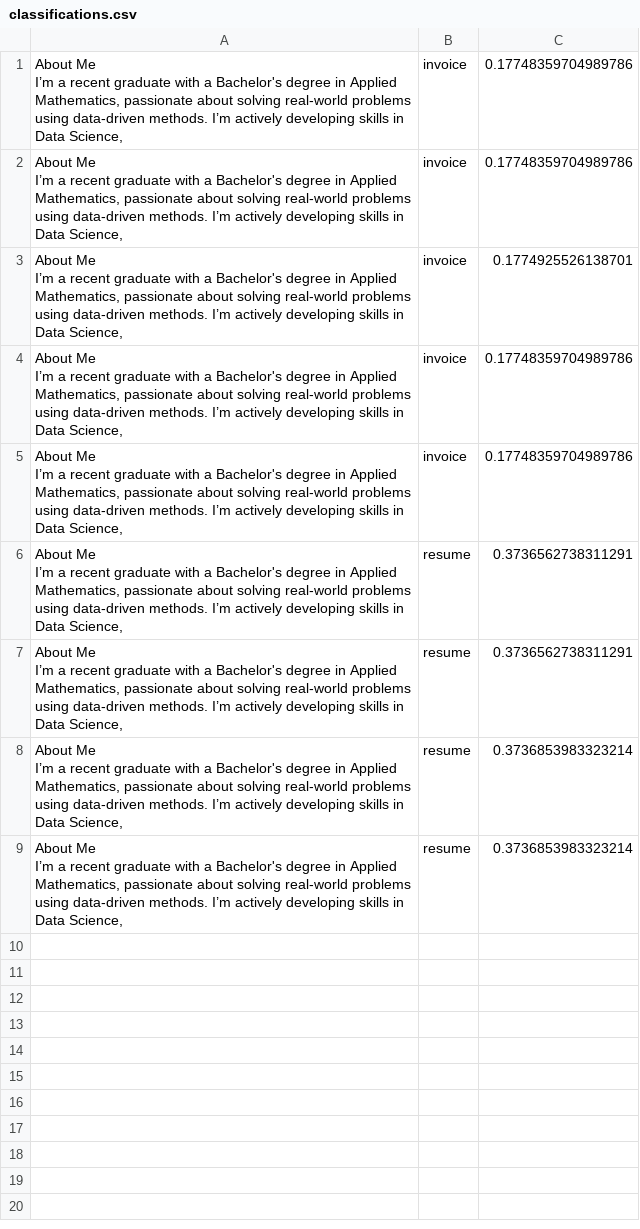
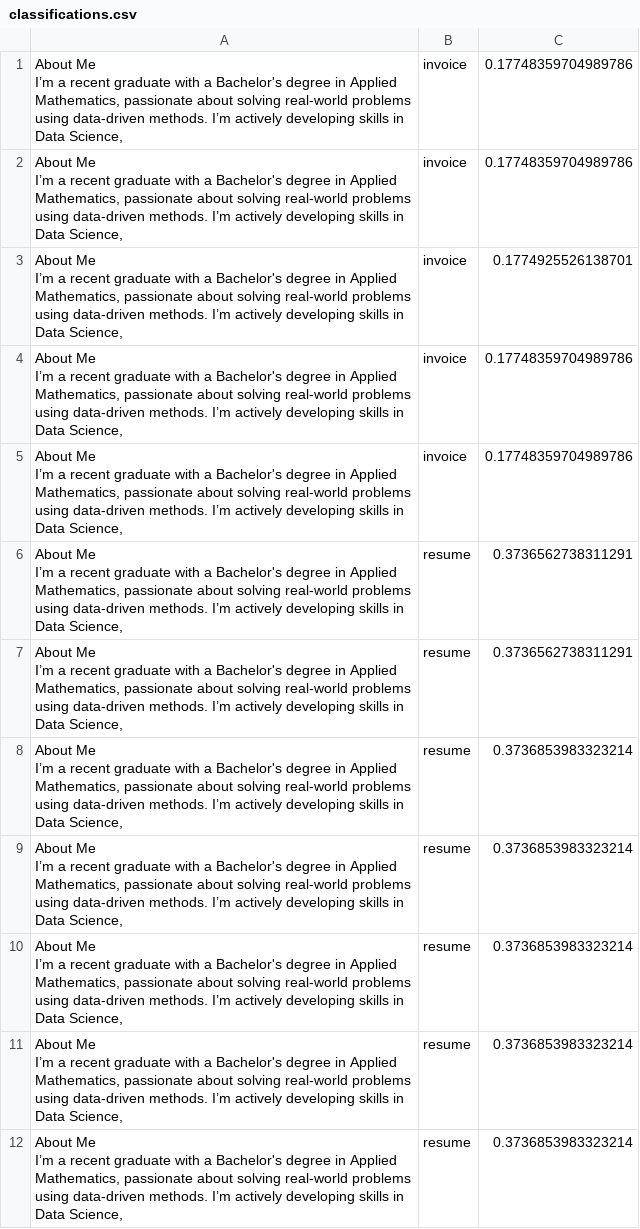
Before and after one commit to JIhushiru/smartdoc-ai, a CSV file: logs/classifications.csv, drawn as a sheet; ↵ is a line break in a cell; the diff names each change by its address in the sheet, - before the commit and + after, or states it on an @@ line.

```diff
--- a/logs/classifications.csv
+++ b/logs/classifications.csv
+row 10: About Me ↵ I’m a recent graduate with a Bachelor's degree in Applied ↵ Mathematics, passionate about solving real-world problems ↵ using data-driven methods. I’m actively developing skills in ↵ Data Science, | resume | 0.3736853983323214
+row 11: About Me ↵ I’m a recent graduate with a Bachelor's degree in Applied ↵ Mathematics, passionate about solving real-world problems ↵ using data-driven methods. I’m actively developing skills in ↵ Data Science, | resume | 0.3736853983323214
+row 12: About Me ↵ I’m a recent graduate with a Bachelor's degree in Applied ↵ Mathematics, passionate about solving real-world problems ↵ using data-driven methods. I’m actively developing skills in ↵ Data Science, | resume | 0.3736853983323214
```
Also changed, not shown: 21 other files.
